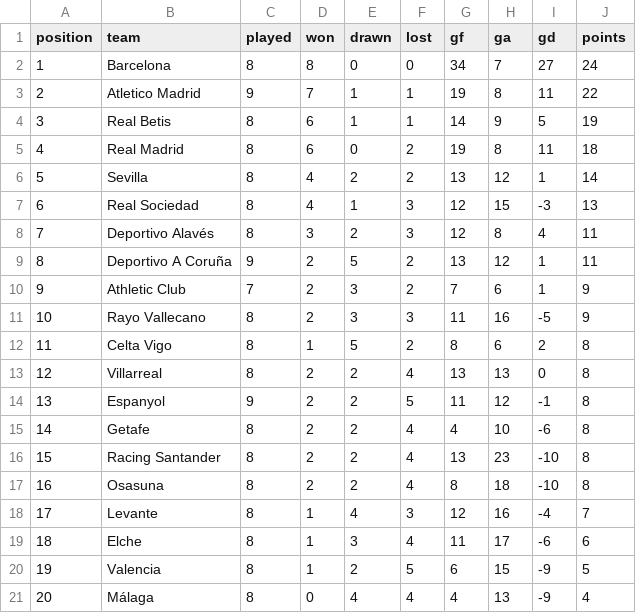
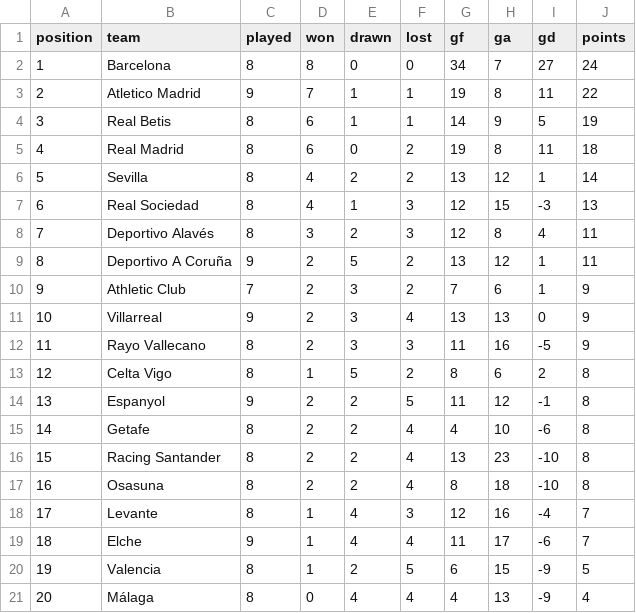
Before and after one commit to RShiri/XLALIGA, a CSV file: laliga_dashboard/database/standings.csv, drawn as a sheet; removed rows and columns are numbered as before the commit, all else as after; the diff names each change by its address in the sheet, - before the commit and + after, or states it on an @@ line.

```diff
--- a/laliga_dashboard/database/standings.csv
+++ b/laliga_dashboard/database/standings.csv
+row 11: 10 | Villarreal | 9 | 2 | 3 | 4 | 13 | 13 | 0 | 9
@@ column A (position) renumbered between rows 12 and 13 @@
-row 13: 12 | Villarreal | 8 | 2 | 2 | 4 | 13 | 13 | 0 | 8
-C19 (played): 8
+C19 (played): 9
-E19 (drawn): 3
+E19 (drawn): 4
-J19 (points): 6
+J19 (points): 7
```
Also changed, not shown: laliga_dashboard/database/player_match_stats.csv, laliga_dashboard/database/players.csv, 18 other files.
